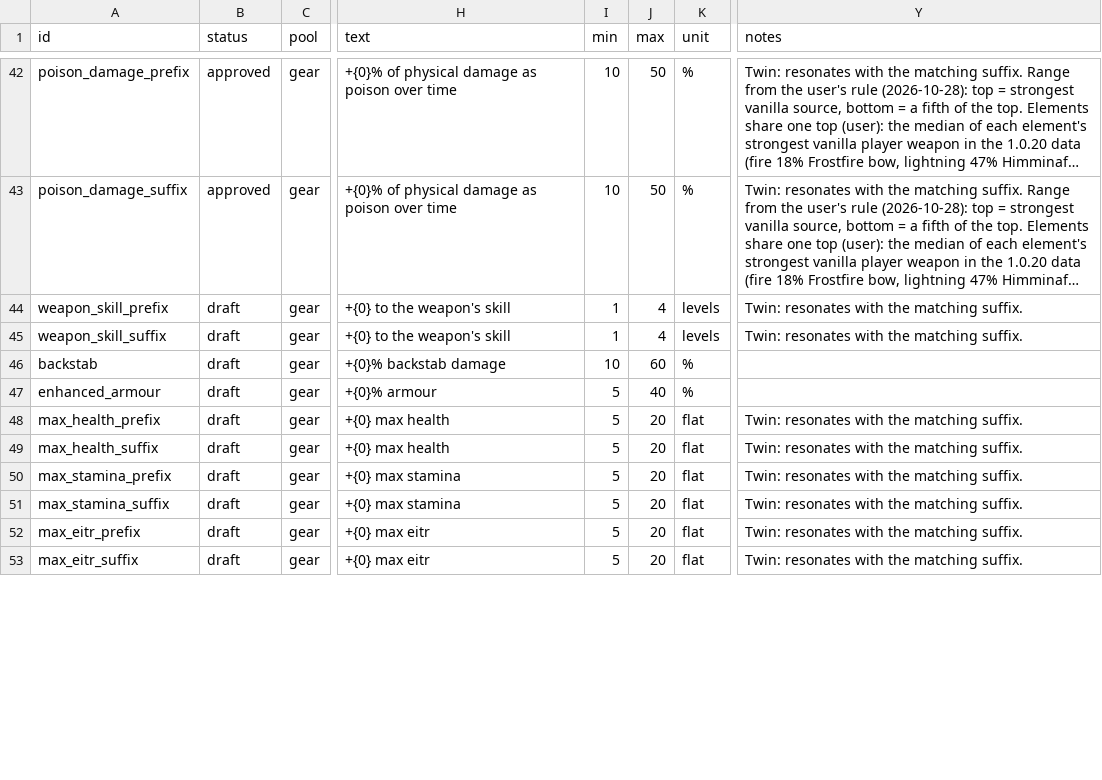
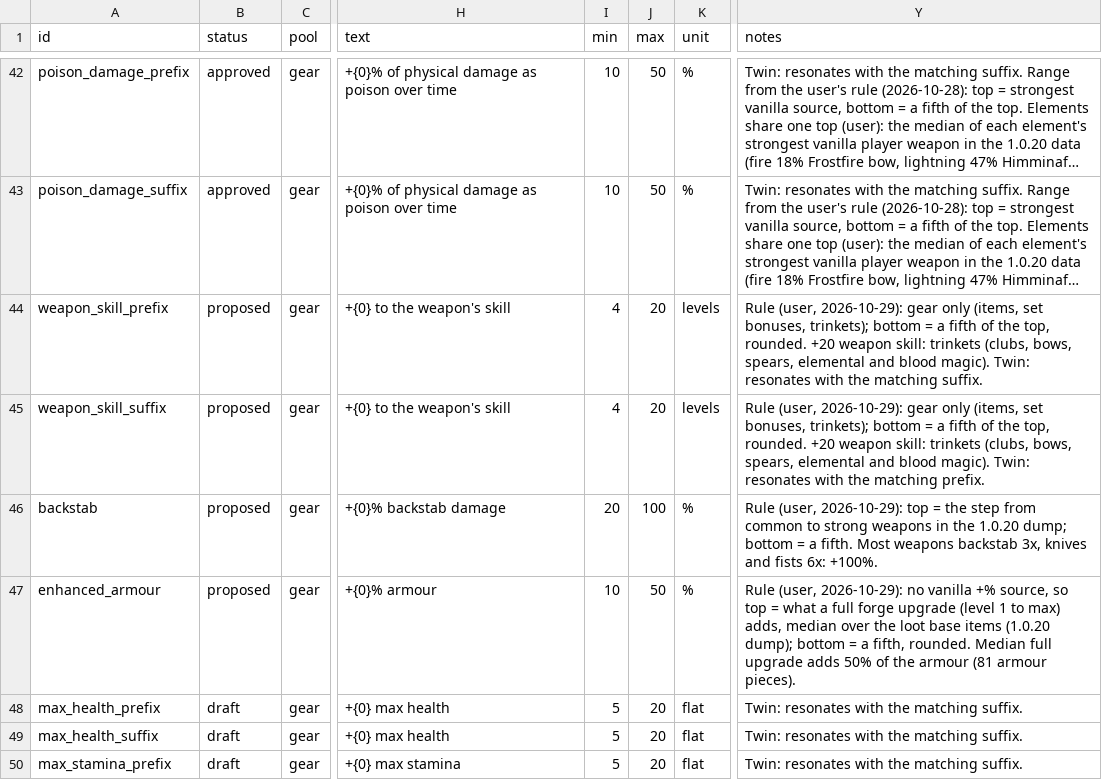
Before and after one commit to krogon-games/JotunnModStub, a CSV file: Corruption/Data/affixes.csv, drawn as a sheet; only a part is shown, gaps mark what is left out; the shorter side is filled out with more unchanged rows; long unchanged cells end in …; the diff covers the shown part only; the diff names each change by its address in the sheet, - before the commit and + after, or states it on an @@ line.

```diff
--- a/Corruption/Data/affixes.csv
+++ b/Corruption/Data/affixes.csv
-B44:B47 (status): draft
+B44:B47 (status): proposed
-I44:I45 (min): 1
+I44:I45 (min): 4
-J44:J45 (max): 4
+J44:J45 (max): 20
-Y44 (notes): Twin: resonates…
+Y44 (notes): Rule (user, 2026-10-29): gear only (items, set bonuses, trinkets); bottom = a fifth of the top, rounded. +20 weapon skill: trinkets (clubs, bows, spears, elemental and blood magic). Twin: resonates…
-Y45 (notes): Twin: resonates with the matching suffix.
+Y45 (notes): Rule (user, 2026-10-29): gear only (items, set bonuses, trinkets); bottom = a fifth of the top, rounded. +20 weapon skill: trinkets (clubs, bows, spears, elemental and blood magic). Twin: resonates with the matching prefix.
-I46 (min): 10
+I46 (min): 20
-J46 (max): 60
+J46 (max): 100
-Y46 (notes): (empty)
+Y46 (notes): Rule (user, 2026-10-29): top = the step from common to strong weapons in the 1.0.20 dump; bottom = a fifth. Most weapons backstab 3x, knives and fists 6x: +100%.
-I47 (min): 5
+I47 (min): 10
-J47 (max): 40
+J47 (max): 50
-Y47 (notes): (empty)
+Y47 (notes): Rule (user, 2026-10-29): no vanilla +% source, so top = what a full forge upgrade (level 1 to max) adds, median over the loot base items (1.0.20 dump); bottom = a fifth, rounded. Median full upgrade adds 50% of the armour (81 armour pieces).
```
Also changed, not shown: 48 edited cells elsewhere in this file, 5 other files.
